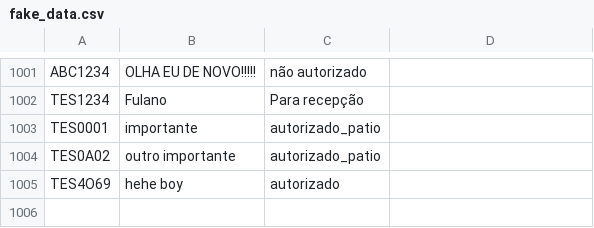
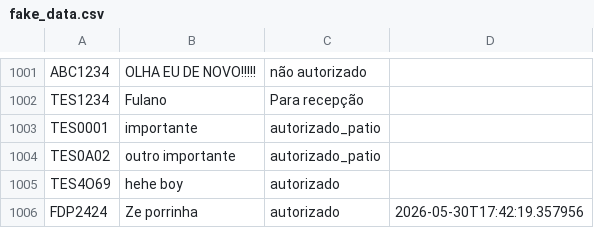
Before and after one commit to ultimopl/confere_placa, a CSV file: fake_data.csv, drawn as a sheet; only a part is shown, gaps mark what is left out; the diff names each change by its address in the sheet, - before the commit and + after, or states it on an @@ line.

```diff
--- a/fake_data.csv
+++ b/fake_data.csv
+row 1006: FDP2424 | Ze porrinha | autorizado | 2026-05-30T17:42:19.357956
```
Also changed, not shown: 8 other files.
